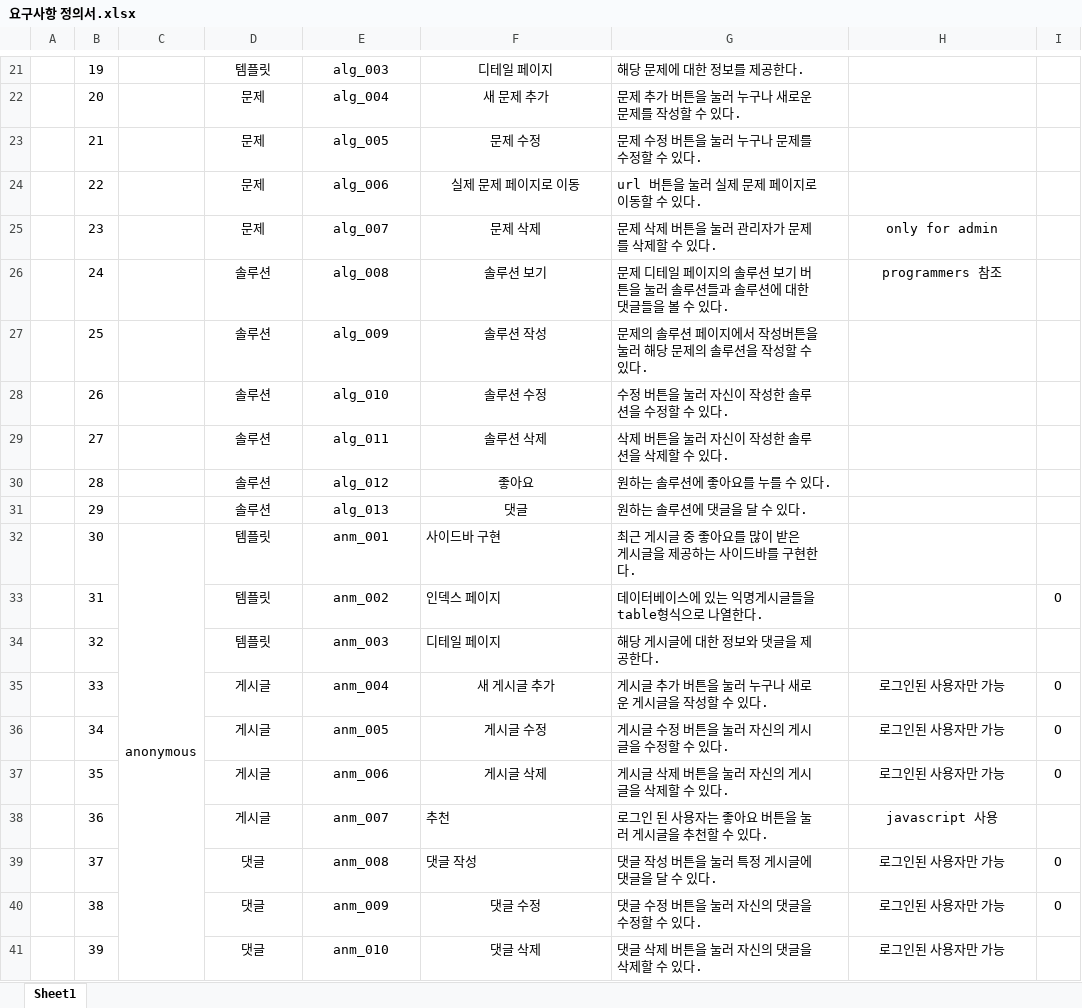
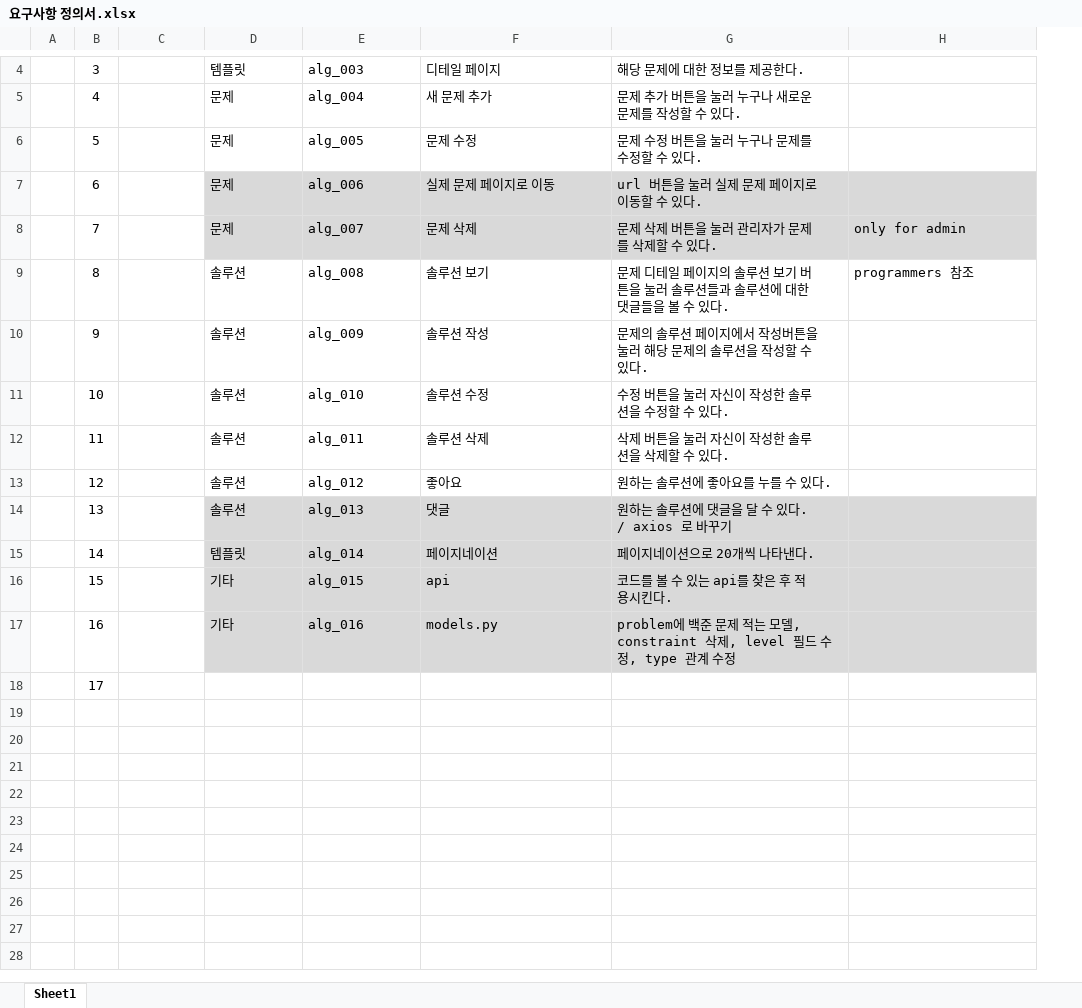
Before and after one commit to nuriring/OTB_algorithms, an Excel workbook: 요구사항 정의서.xlsx, sheet Sheet1, drawn as a sheet; only a part is shown, gaps mark what is left out; values as stored, in another font and other column widths than the file's, no borders; removed rows and columns are numbered as before the commit, all else as after; the diff covers the shown part only; the diff names each change by its address in the sheet, - before the commit and + after, or states it on an @@ line.

```diff
--- a/요구사항 정의서.xlsx (sheet Sheet1)
+++ b/요구사항 정의서.xlsx (sheet Sheet1)
-column I, empty
-B4: 19
+B4: 3
-D4:F14 alignment: center
+D4:F14 alignment: left
-B5: 20
+B5: 4
-B6: 21
+B6: 5
-B7: 22
+B7: 6
-D7:H8 fill: none
+D7:H8 fill: #D9D9D9
-B8: 23
+B8: 7
-H8:H9 alignment: center
+H8:H9 alignment: left
-B9: 24
+B9: 8
-B10: 25
+B10: 9
-B11: 26
+B11: 10
-B12: 27
+B12: 11
-B13: 28
+B13: 12
-B14: 29
+B14: 13
-D14:H14 fill: none
+D14:H14 fill: #D9D9D9
-G14: 원하는 솔루션에 댓글을 달 수 있다.
+G14: 원하는 솔루션에 댓글을 달 수 있다. / axios 로 바꾸기
-row 32:  | 30 | anonymous | 템플릿 | anm_001 | 사이드바 구현 | 최근 게시글 중 좋아요를 많이 받은 게시글을 제공하는 사이드바를 구현한다.
-row 33:  | 31 |  | 템플릿 | anm_002 | 인덱스 페이지 | 데이터베이스에 있는 익명게시글들을 table형식으로 나열한다. |  | O
-row 34:  | 32 |  | 템플릿 | anm_003 | 디테일 페이지 | 해당 게시글에 대한 정보와 댓글을 제공한다.
-row 35:  | 33 |  | 게시글 | anm_004 | 새 게시글 추가 | 게시글 추가 버튼을 눌러 누구나 새로운 게시글을 작성할 수 있다. | 로그인된 사용자만 가능 | O
-row 36:  | 34 |  | 게시글 | anm_005 | 게시글 수정 | 게시글 수정 버튼을 눌러 자신의 게시글을 수정할 수 있다. | 로그인된 사용자만 가능 | O
-row 37:  | 35 |  | 게시글 | anm_006 | 게시글 삭제 | 게시글 삭제 버튼을 눌러 자신의 게시글을 삭제할 수 있다. | 로그인된 사용자만 가능 | O
-row 38:  | 36 |  | 게시글 | anm_007 | 추천 | 로그인 된 사용자는 좋아요 버튼을 눌러 게시글을 추천할 수 있다. | javascript 사용
-row 39:  | 37 |  | 댓글 | anm_008 | 댓글 작성 | 댓글 작성 버튼을 눌러 특정 게시글에 댓글을 달 수 있다. | 로그인된 사용자만 가능 | O
-row 40:  | 38 |  | 댓글 | anm_009 | 댓글 수정 | 댓글 수정 버튼을 눌러 자신의 댓글을 수정할 수 있다. | 로그인된 사용자만 가능 | O
-row 41:  | 39 |  | 댓글 | anm_010 | 댓글 삭제 | 댓글 삭제 버튼을 눌러 자신의 댓글을 삭제할 수 있다. | 로그인된 사용자만 가능
+row 15:  | 14 |  | 템플릿 | alg_014 | 페이지네이션 | 페이지네이션으로 20개씩 나타낸다.
+row 16:  | 15 |  | 기타 | alg_015 | api | 코드를 볼 수 있는 api를 찾은 후 적용시킨다.
+row 17:  | 16 |  | 기타 | alg_016 | models.py | problem에 백준 문제 적는 모델, constraint 삭제, level 필드 수정, type 관계 수정
+row 18:  | 17
```
Also changed, not shown: 17 removed rows, 8 edited cells, cell formats and merged cells elsewhere in this sheet, 4 other files.
